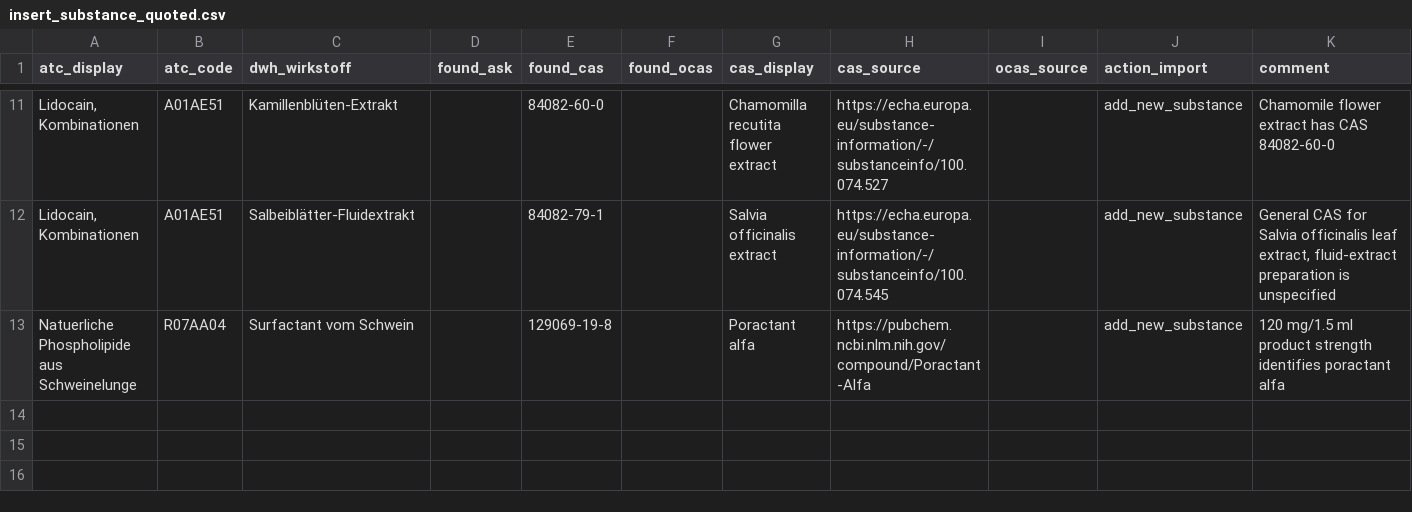
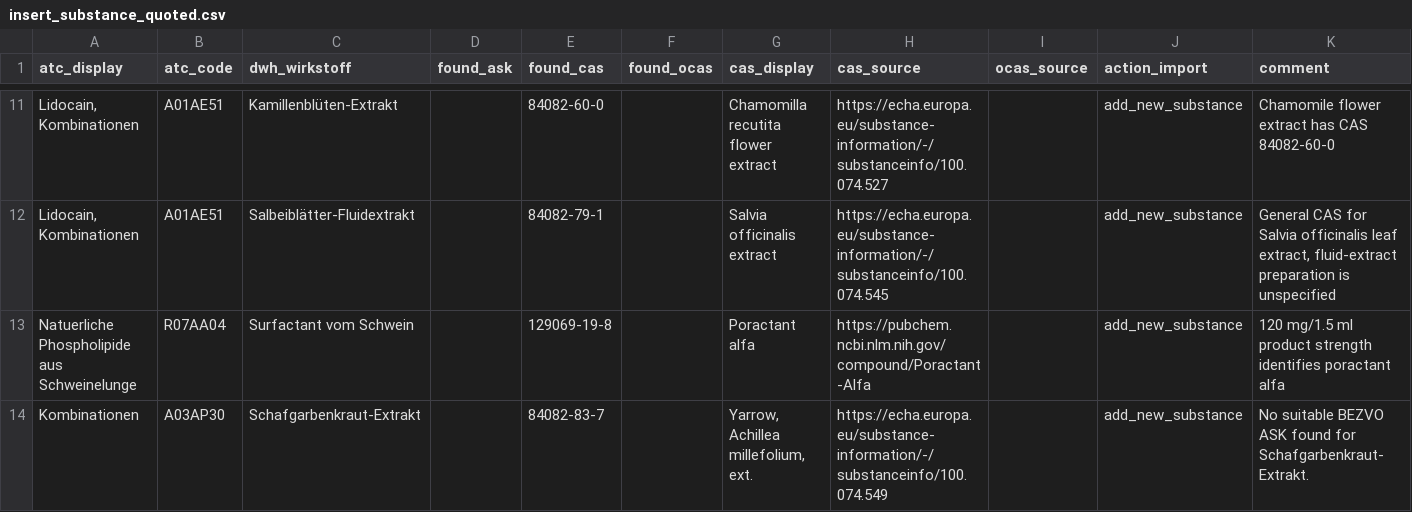
Before and after one commit to ahsenayvaz/genel, a CSV file: CAS/insert_substance_quoted.csv, drawn as a sheet; only a part is shown, gaps mark what is left out.

Commit message:
Update insert_substance_quoted.csv with new substances

```diff
--- a/CAS/insert_substance_quoted.csv
+++ b/CAS/insert_substance_quoted.csv
@@ -13 +13,2 @@
 "Natuerliche Phospholipide aus Schweinelunge","R07AA04","Surfactant vom Schwein","","129069-19-8","","Poractant alfa","https://pubchem.ncbi.nlm.nih.gov/compound/Poractant-Alfa","","add_new_substance","120 mg/1.5 ml product strength identifies poractant alfa"
+"Kombinationen","A03AP30","Schafgarbenkraut-Extrakt","","84082-83-7","","Yarrow, Achillea millefolium, ext.","https://echa.europa.eu/substance-information/-/substanceinfo/100.074.549","","add_new_substance","No suitable BEZVO ASK found for Schafgarbenkraut-Extrakt."
```
